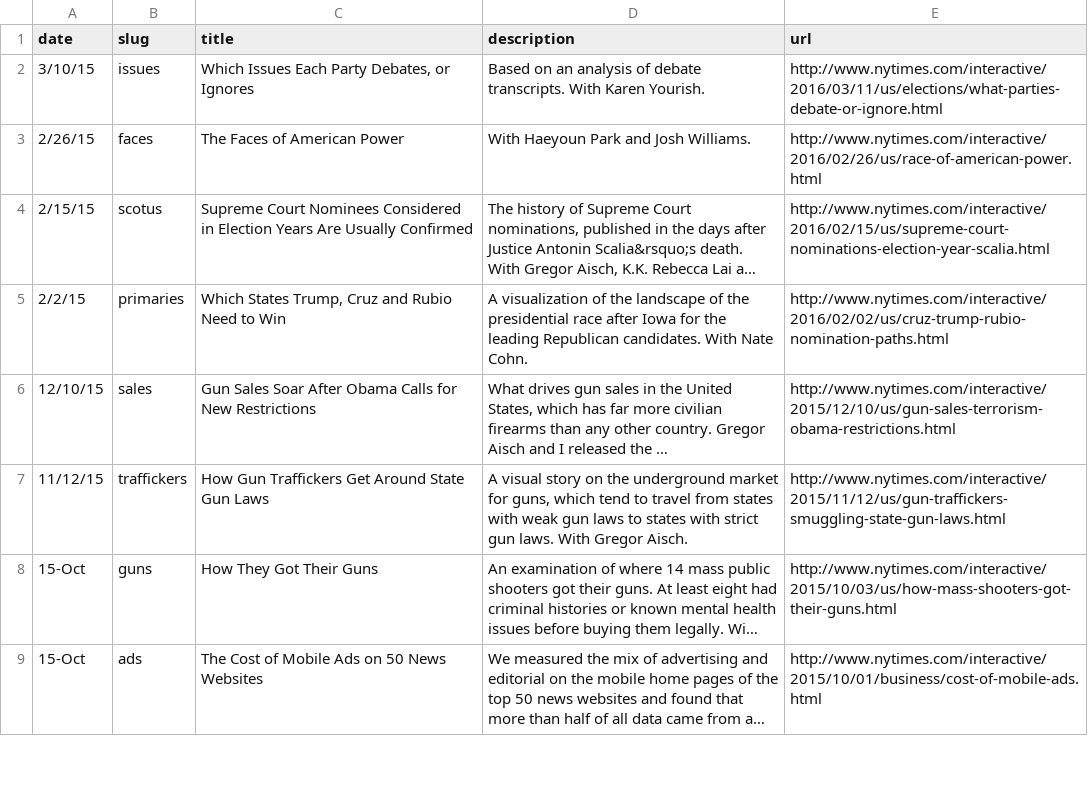
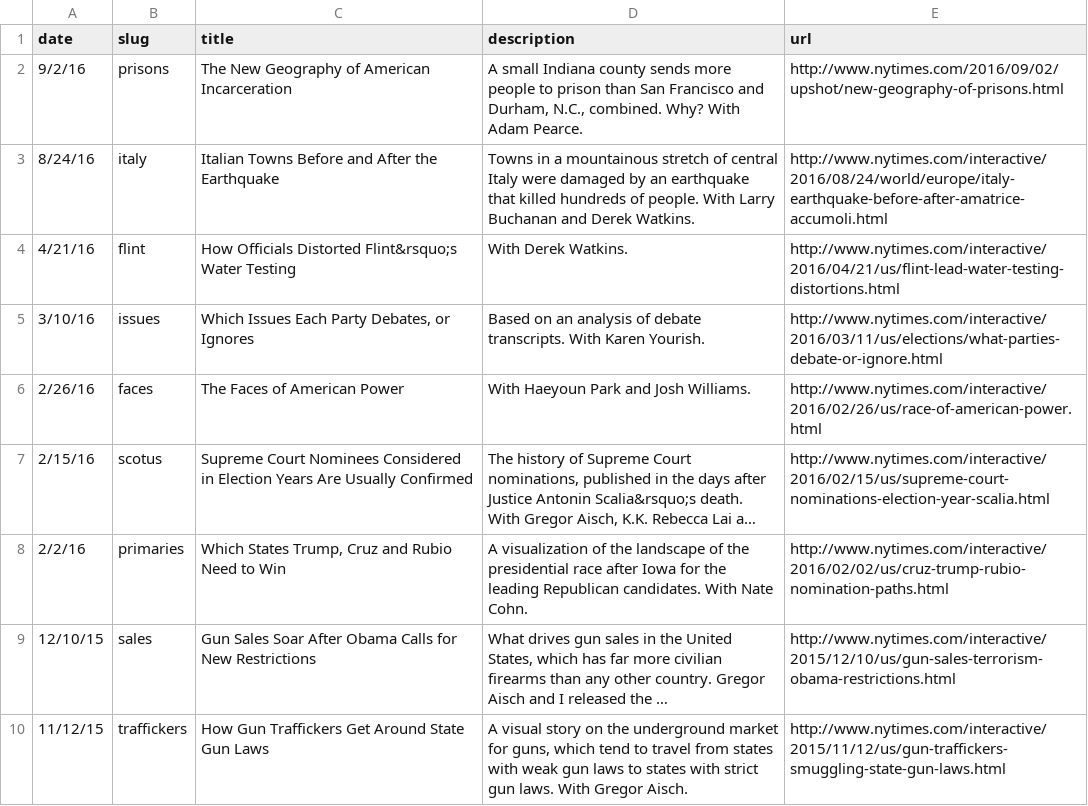
Before and after one commit to joshkeller/joshkeller.github.io, a CSV file: _data/projects.csv, drawn as a sheet; only a part is shown; the shorter side is filled out with more unchanged rows; long unchanged cells end in …; addresses are those after the commit; the diff names each change by its address in the sheet, - before the commit and + after, or states it on an @@ line.

```diff
--- a/_data/projects.csv
+++ b/_data/projects.csv
+row 2: 9/2/16 | prisons | The New Geography of American Incarceration | A small Indiana county sends more people to prison than San Francisco and Durham, N.C., combined. Why? With Adam Pearce. | http://www.nytimes.com/2016/09/02/upshot/new-geography-of-prisons.html
+row 3: 8/24/16 | italy | Italian Towns Before and After the Earthquake | Towns in a mountainous stretch of central Italy were damaged by an earthquake that killed hundreds of people. With Larry Buchanan and Derek Watkins. | http://www.nytimes.com/interactive/2016/08/24/world/europe/italy-earthquake-before-after-amatrice-accumoli.html
+row 4: 4/21/16 | flint | How Officials Distorted Flint&rsquo;s Water Testing | With Derek Watkins. | http://www.nytimes.com/interactive/2016/04/21/us/flint-lead-water-testing-distortions.html
-A5 (date): 3/10/15
+A5 (date): 3/10/16
-A6 (date): 2/26/15
+A6 (date): 2/26/16
-A7 (date): 2/15/15
+A7 (date): 2/15/16
-A8 (date): 2/2/15
+A8 (date): 2/2/16
```
Also changed, not shown: 3 other files.
